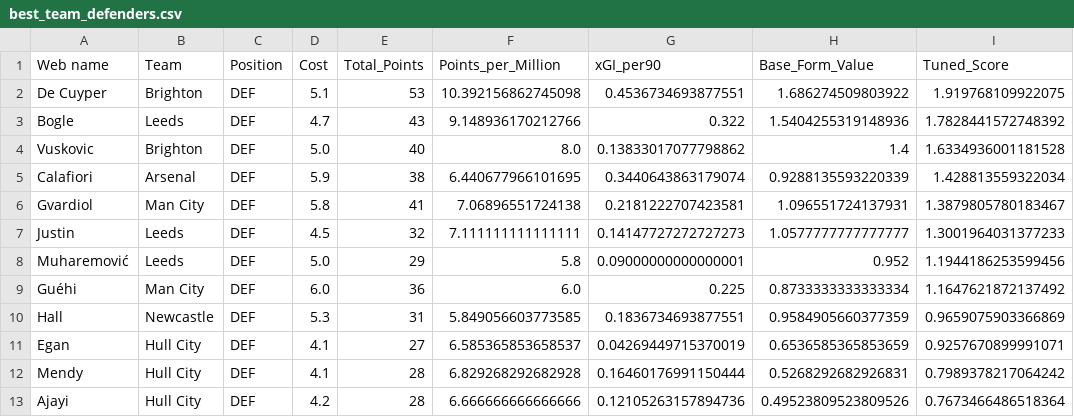
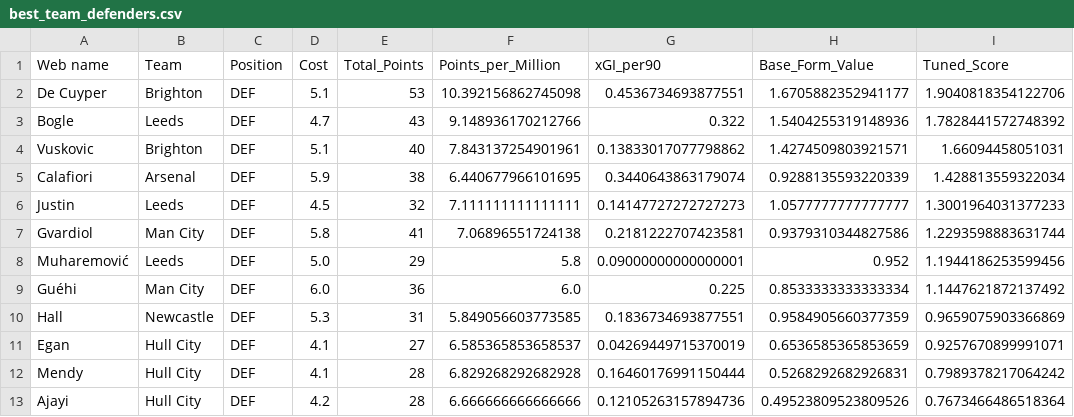
Before and after one commit to Dante777bm/fpl-data-collector, a CSV file: FPL_Data_2026-27/Insights/best_team_defenders.csv, drawn as a sheet.

```diff
--- a/FPL_Data_2026-27/Insights/best_team_defenders.csv
+++ b/FPL_Data_2026-27/Insights/best_team_defenders.csv
@@ -1,10 +1,10 @@
 Web name,Team,Position,Cost,Total_Points,Points_per_Million,xGI_per90,Base_Form_Value,Tuned_Score
-De Cuyper,Brighton,DEF,5.1,53,10.392156862745098,0.4536734693877551,1.686274509803922,1.919768109922075
+De Cuyper,Brighton,DEF,5.1,53,10.392156862745098,0.4536734693877551,1.6705882352941177,1.9040818354122706
 Bogle,Leeds,DEF,4.7,43,9.148936170212766,0.322,1.5404255319148936,1.7828441572748392
-Vuskovic,Brighton,DEF,5.0,40,8.0,0.13833017077798862,1.4,1.6334936001181528
+Vuskovic,Brighton,DEF,5.1,40,7.843137254901961,0.13833017077798862,1.4274509803921571,1.66094458051031
 Calafiori,Arsenal,DEF,5.9,38,6.440677966101695,0.3440643863179074,0.9288135593220339,1.428813559322034
-Gvardiol,Man City,DEF,5.8,41,7.06896551724138,0.2181222707423581,1.096551724137931,1.3879805780183467
 Justin,Leeds,DEF,4.5,32,7.111111111111111,0.14147727272727273,1.0577777777777777,1.3001964031377233
+Gvardiol,Man City,DEF,5.8,41,7.06896551724138,0.2181222707423581,0.9379310344827586,1.2293598883631744
 Muharemović,Leeds,DEF,5.0,29,5.8,0.09000000000000001,0.952,1.1944186253599456
-Guéhi,Man City,DEF,6.0,36,6.0,0.225,0.8733333333333334,1.1647621872137492
+Guéhi,Man City,DEF,6.0,36,6.0,0.225,0.8533333333333334,1.1447621872137492
 Hall,Newcastle,DEF,5.3,31,5.849056603773585,0.1836734693877551,0.9584905660377359,0.9659075903366869
```
Also changed, not shown: FPL_Data_2026-27/FPL_Data_GW_6.csv, FPL_Data_2026-27/Insights/assets_from_best_teams.csv, 7 other files.
